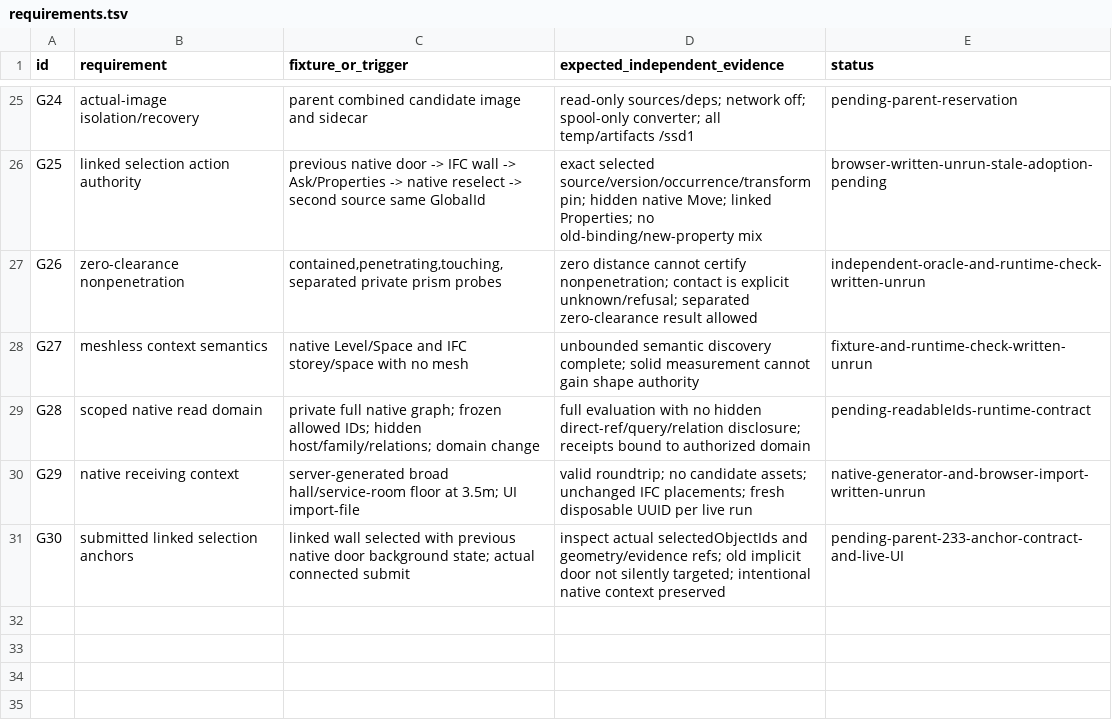
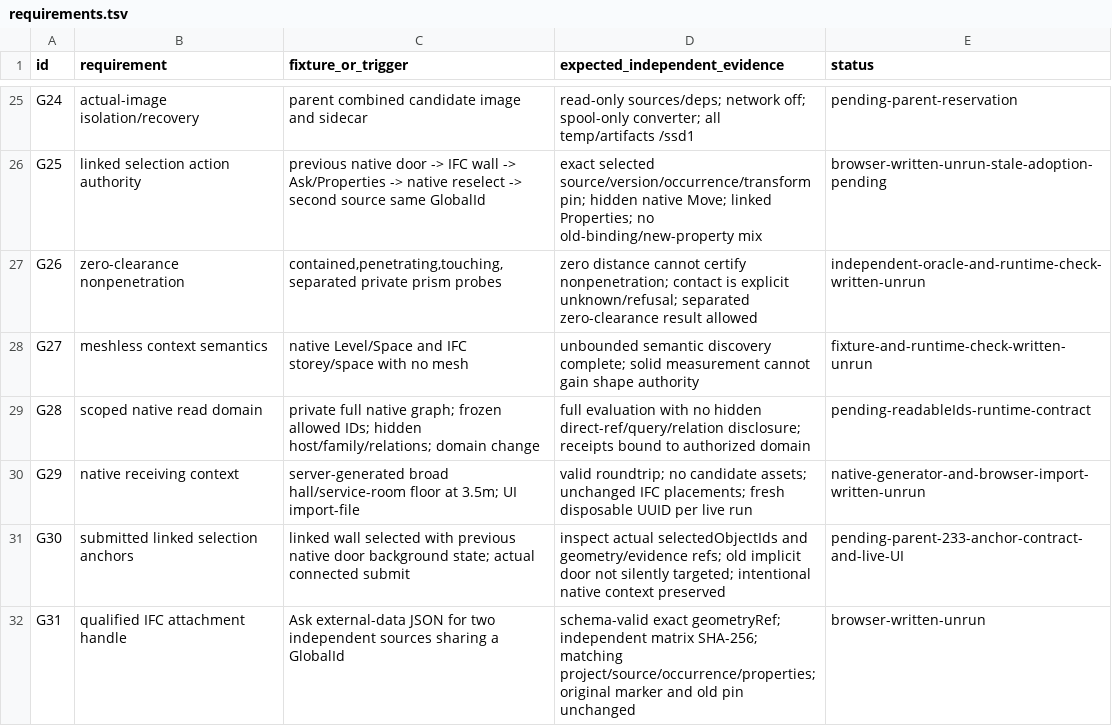
Before and after one commit to Frederik91/bim-forge, a TSV file: experiments/geometry-qualification-230/requirements.tsv, drawn as a sheet; only a part is shown, gaps mark what is left out; the diff names each change by its address in the sheet, - before the commit and + after, or states it on an @@ line.

Commit message:
Assert qualified IFC attachment refs against independent placement hashes

```diff
--- a/experiments/geometry-qualification-230/requirements.tsv
+++ b/experiments/geometry-qualification-230/requirements.tsv
+row 32: G31 | qualified IFC attachment handle | Ask external-data JSON for two independent sources sharing a GlobalId | schema-valid exact geometryRef; independent matrix SHA-256; matching project/source/occurrence/properties; original marker and old pin unchanged | browser-written-unrun
```
Also changed, not shown: 2 other files.
